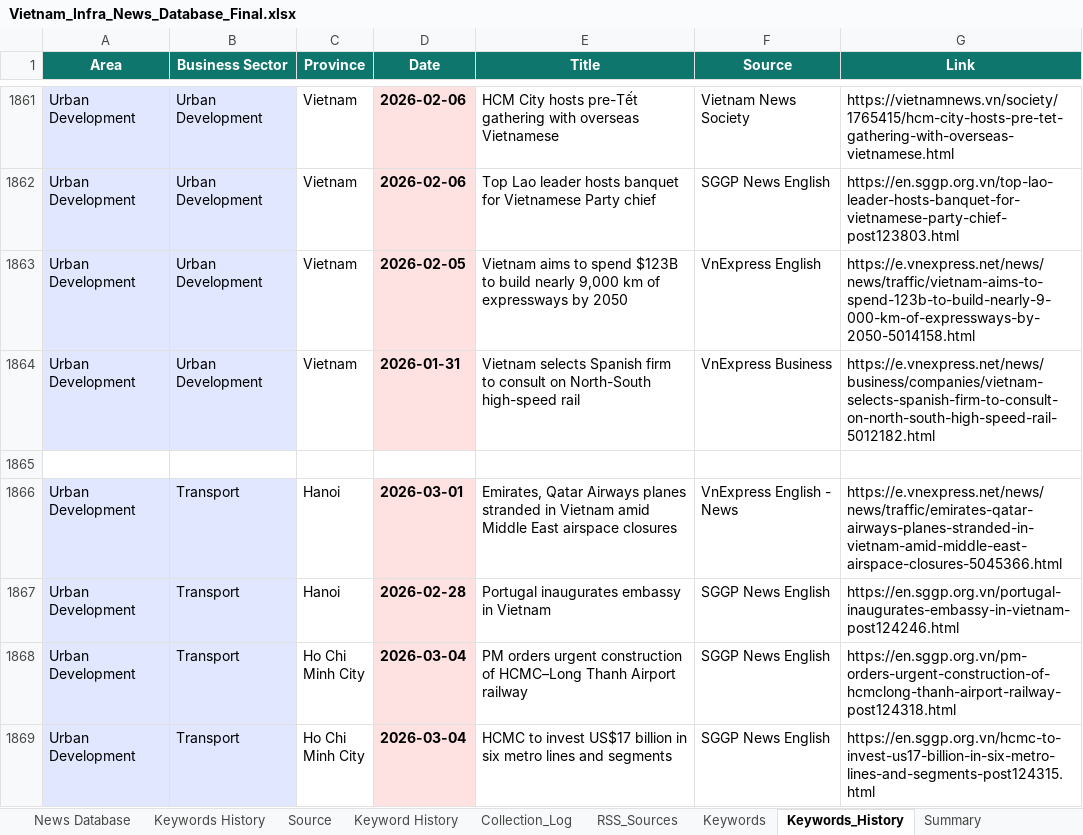
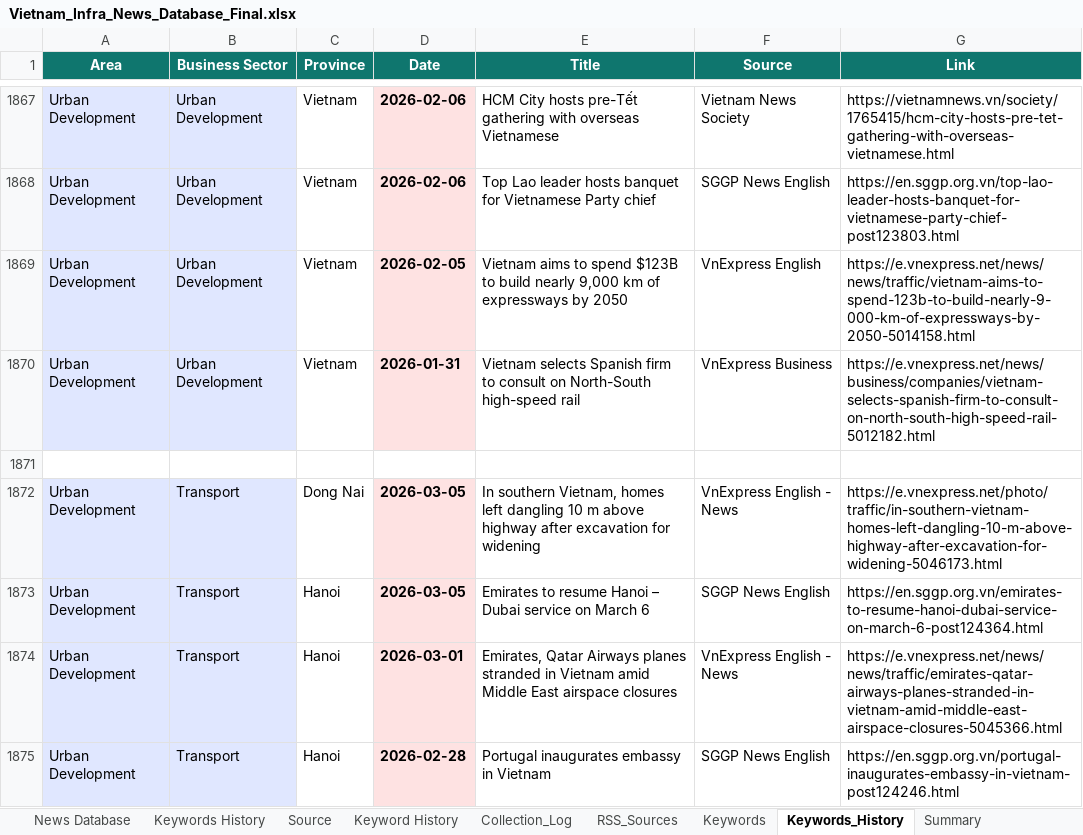
Before and after one commit to hms4792/vietnam-infra-news, an Excel workbook: data/database/Vietnam_Infra_News_Database_Final.xlsx, sheet Keywords_History, drawn as a sheet; only a part is shown, gaps mark what is left out; the shorter side is filled out with more unchanged rows; values as stored, in another font and other column widths than the file's, no borders; the diff covers the shown part only; the diff names each change by its address in the sheet, - before the commit and + after, or states it on an @@ line.

```diff
--- a/data/database/Vietnam_Infra_News_Database_Final.xlsx (sheet Keywords_History)
+++ b/data/database/Vietnam_Infra_News_Database_Final.xlsx (sheet Keywords_History)
+row 1872: Urban Development | Transport | Dong Nai | 2026-03-05 | In southern Vietnam, homes left dangling 10 m above highway after excavation for widening | VnExpress English - News | https://e.vnexpress.net/photo/traffic/in-southern-vietnam-homes-left-dangling-10-m-above-highway-after-excavation-for-widening-5046173.html
+row 1873: Urban Development | Transport | Hanoi | 2026-03-05 | Emirates to resume Hanoi – Dubai service on March 6 | SGGP News English | https://en.sggp.org.vn/emirates-to-resume-hanoi-dubai-service-on-march-6-post124364.html
```
Also changed, not shown: 15 added rows elsewhere in this sheet, sheet News Database, sheet RSS_Sources, sheet Collection_Log, sheet Summary.
